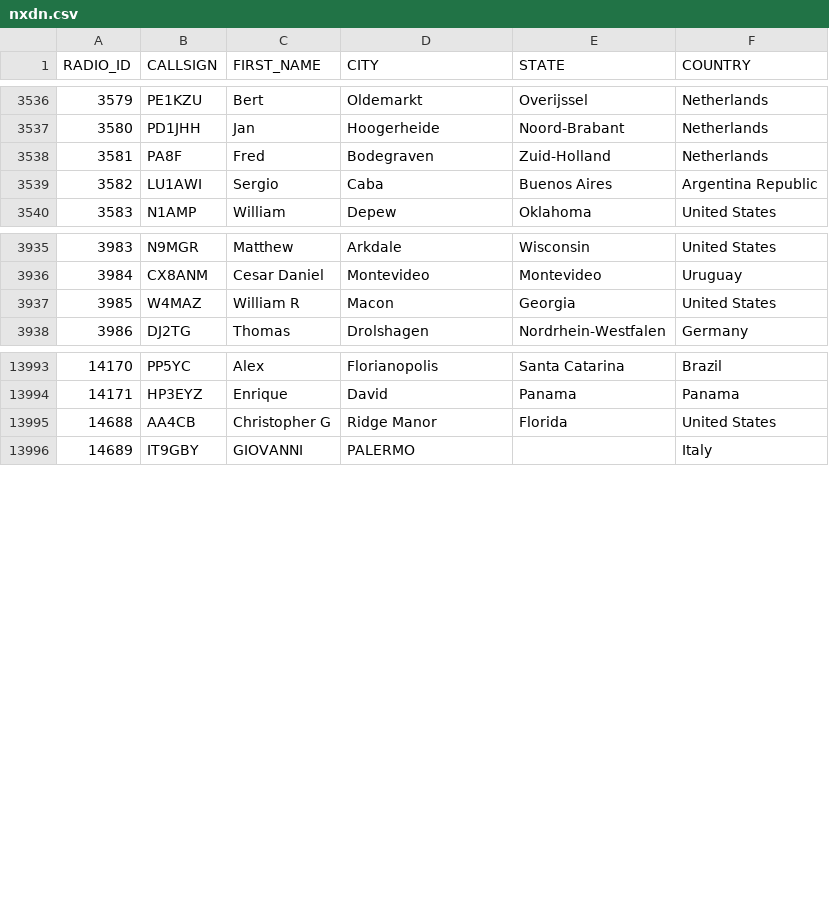
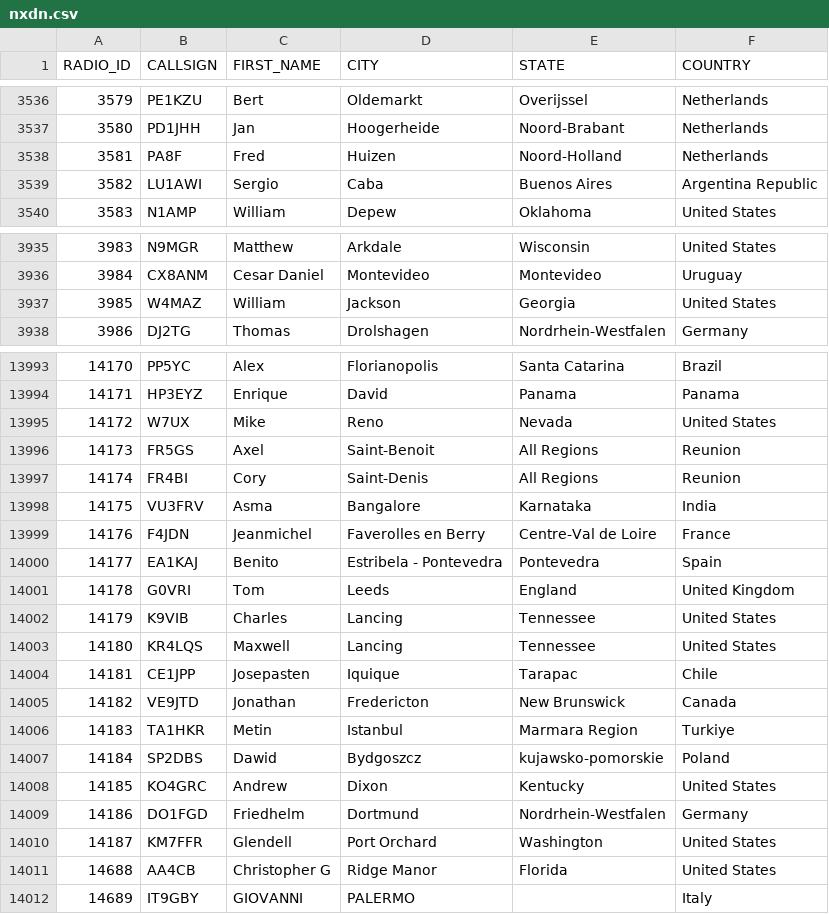
Before and after one commit to DMR-Database/dmr-database-appdata, a CSV file: nxdn.csv, drawn as a sheet; only a part is shown, gaps mark what is left out; the diff covers the shown part only.

```diff
--- a/nxdn.csv
+++ b/nxdn.csv
@@ -3537,3 +3537,3 @@ RADIO_ID,CALLSIGN,FIRST_NAME,CITY,STATE,COUNTRY
 3580,PD1JHH,Jan,Hoogerheide,Noord-Brabant,Netherlands
-3581,PA8F,Fred,Bodegraven,Zuid-Holland,Netherlands
+3581,PA8F,Fred,Huizen,Noord-Holland,Netherlands
 3582,LU1AWI,Sergio,Caba,Buenos Aires,Argentina Republic
@@ -3936,3 +3936,3 @@ RADIO_ID,CALLSIGN,FIRST_NAME,CITY,STATE,COUNTRY
 3984,CX8ANM,Cesar Daniel,Montevideo,Montevideo,Uruguay
-3985,W4MAZ,William R,Macon,Georgia,United States
+3985,W4MAZ,William,Jackson,Georgia,United States
 3986,DJ2TG,Thomas,Drolshagen,Nordrhein-Westfalen,Germany
@@ -13994,2 +13994,18 @@ RADIO_ID,CALLSIGN,FIRST_NAME,CITY,STATE,COUNTRY
 14171,HP3EYZ,Enrique,David,Panama,Panama
+14172,W7UX,Mike,Reno,Nevada,United States
+14173,FR5GS,Axel,Saint-Benoit,All Regions,Reunion
+14174,FR4BI,Cory,Saint-Denis,All Regions,Reunion
+14175,VU3FRV,Asma,Bangalore,Karnataka,India
+14176,F4JDN,Jeanmichel,Faverolles en Berry,Centre-Val de Loire,France
+14177,EA1KAJ,Benito,Estribela - Pontevedra,Pontevedra,Spain
+14178,G0VRI,Tom,Leeds,England,United Kingdom
+14179,K9VIB,Charles,Lancing,Tennessee,United States
+14180,KR4LQS,Maxwell,Lancing,Tennessee,United States
+14181,CE1JPP,Josepasten,Iquique,Tarapac,Chile
+14182,VE9JTD,Jonathan,Fredericton,New Brunswick,Canada
+14183,TA1HKR,Metin,Istanbul,Marmara Region,Turkiye
+14184,SP2DBS,Dawid,Bydgoszcz,kujawsko-pomorskie,Poland
+14185,KO4GRC,Andrew,Dixon,Kentucky,United States
+14186,DO1FGD,Friedhelm,Dortmund,Nordrhein-Westfalen,Germany
+14187,KM7FFR,Glendell,Port Orchard,Washington,United States
 14688,AA4CB,Christopher G,Ridge Manor,Florida,United States
```
Also changed, not shown: 6 edited cells elsewhere in this file, dapnet.csv, 6 other files.
